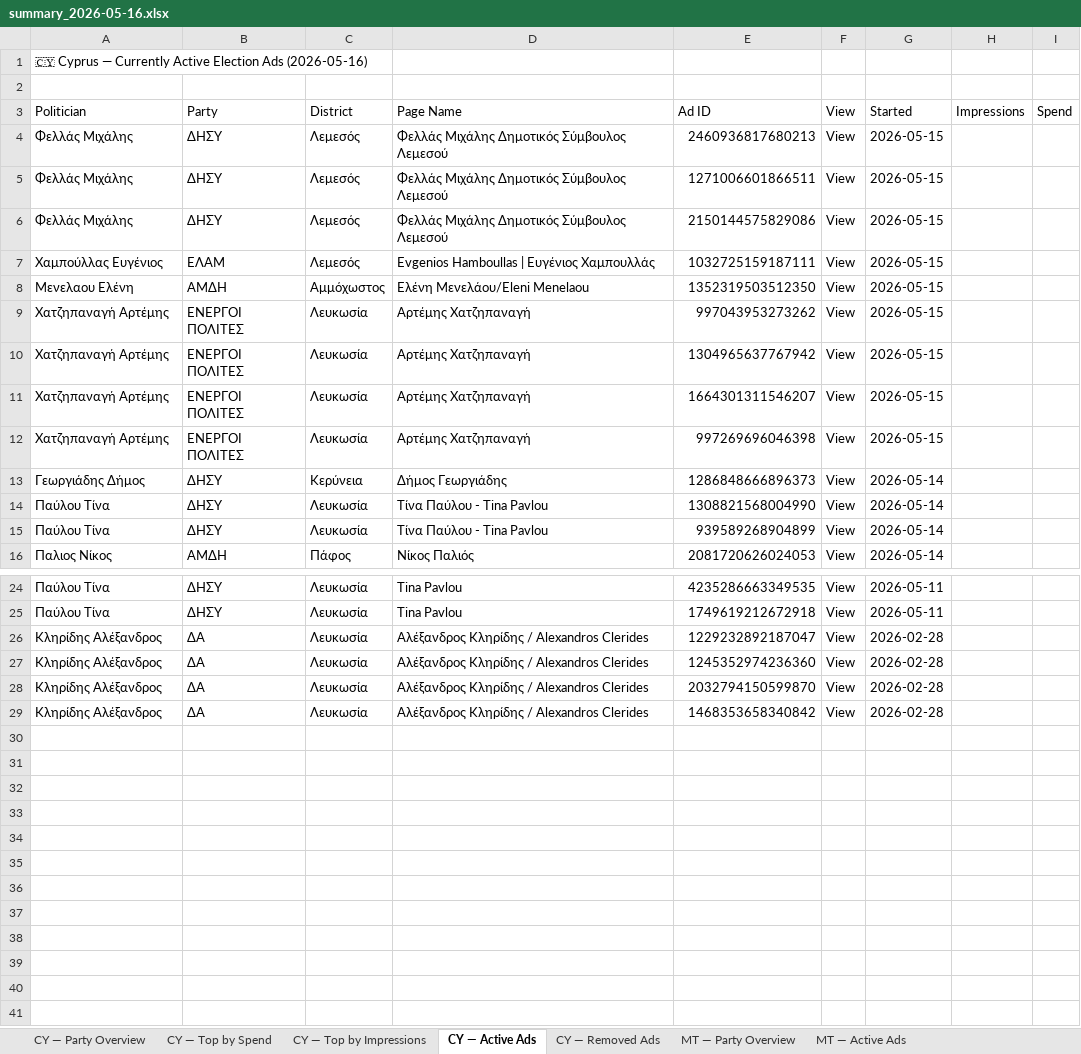
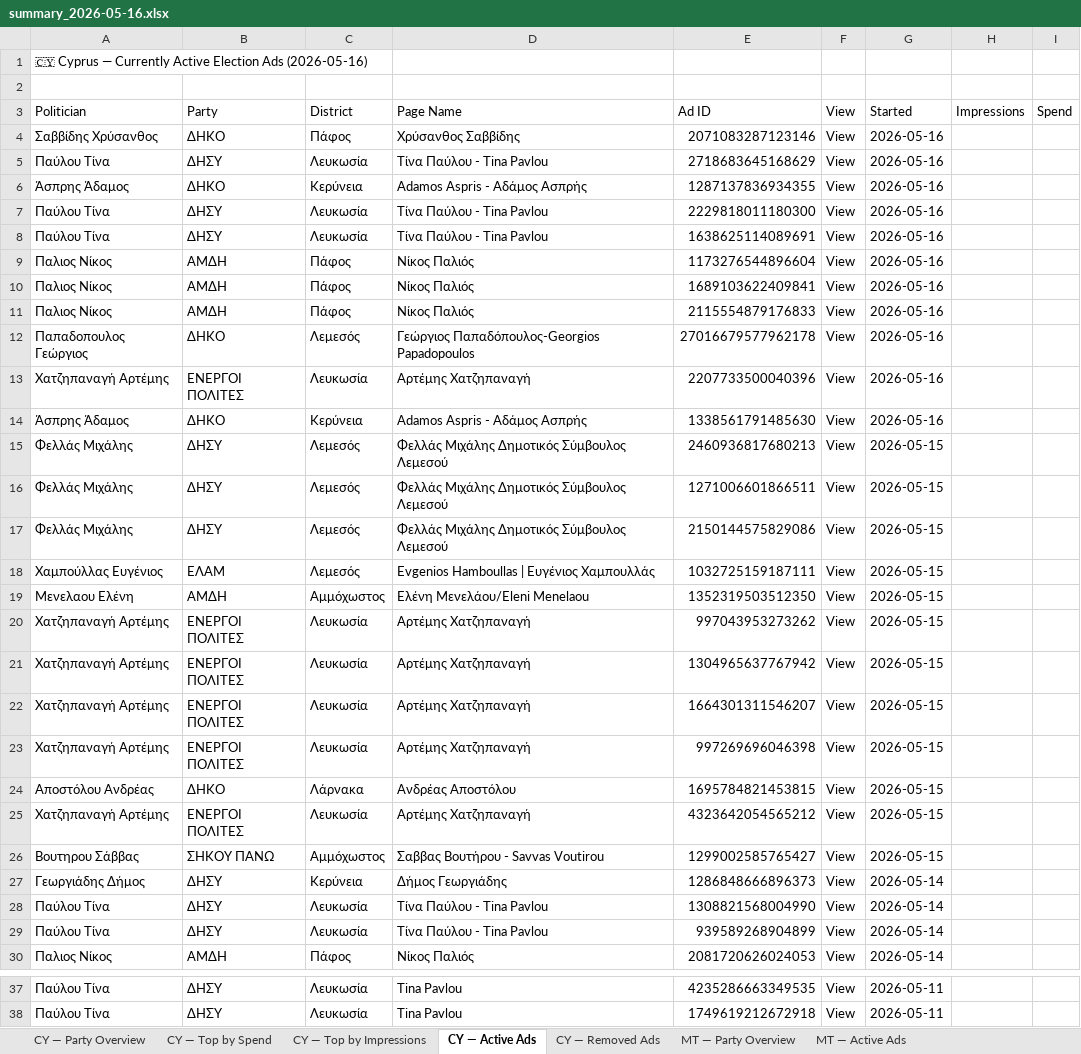
Before and after one commit to militzis/malta-ads-monitor, an Excel workbook: summary_2026-05-16.xlsx, sheet CY — Active Ads, drawn as a sheet; only a part is shown, gaps mark what is left out; values as stored, in another font and other column widths than the file's, no cell formats; removed rows and columns are numbered as before the commit, all else as after; the diff covers the shown part only; the diff names each change by its address in the sheet, - before the commit and + after, or states it on an @@ line.

```diff
--- a/summary_2026-05-16.xlsx (sheet CY — Active Ads)
+++ b/summary_2026-05-16.xlsx (sheet CY — Active Ads)
+row 4: Σαββίδης Χρύσανθος | ΔΗΚΟ | Πάφος | Χρύσανθος Σαββίδης | 2071083287123146 | View | 2026-05-16
+row 5: Παύλου Τίνα | ΔΗΣΥ | Λευκωσία | Τίνα Παύλου - Tina Pavlou | 2718683645168629 | View | 2026-05-16
+row 6: Άσπρης Άδαμος | ΔΗΚΟ | Κερύνεια | Adamos Aspris - Αδάμος Ασπρής | 1287137836934355 | View | 2026-05-16
+row 7: Παύλου Τίνα | ΔΗΣΥ | Λευκωσία | Τίνα Παύλου - Tina Pavlou | 2229818011180300 | View | 2026-05-16
+row 8: Παύλου Τίνα | ΔΗΣΥ | Λευκωσία | Τίνα Παύλου - Tina Pavlou | 1638625114089691 | View | 2026-05-16
+row 9: Παλιος Νίκος | ΑΜΔΗ | Πάφος | Νίκος Παλιός | 1173276544896604 | View | 2026-05-16
+row 10: Παλιος Νίκος | ΑΜΔΗ | Πάφος | Νίκος Παλιός | 1689103622409841 | View | 2026-05-16
+row 11: Παλιος Νίκος | ΑΜΔΗ | Πάφος | Νίκος Παλιός | 2115554879176833 | View | 2026-05-16
+row 12: Παπαδοπουλος Γεώργιος | ΔΗΚΟ | Λεμεσός | Γεώργιος Παπαδόπουλος-Georgios Papadopoulos | 27016679577962178 | View | 2026-05-16
+row 13: Χατζηπαναγή Αρτέμης | ΕΝΕΡΓΟΙ ΠΟΛΙΤΕΣ | Λευκωσία | Αρτέμης Χατζηπαναγή | 2207733500040396 | View | 2026-05-16
+row 14: Άσπρης Άδαμος | ΔΗΚΟ | Κερύνεια | Adamos Aspris - Αδάμος Ασπρής | 1338561791485630 | View | 2026-05-16
+row 24: Αποστόλου Ανδρέας | ΔΗΚΟ | Λάρνακα | Ανδρέας Αποστόλου | 1695784821453815 | View | 2026-05-15
+row 25: Χατζηπαναγή Αρτέμης | ΕΝΕΡΓΟΙ ΠΟΛΙΤΕΣ | Λευκωσία | Αρτέμης Χατζηπαναγή | 4323642054565212 | View | 2026-05-15
+row 26: Βουτηρου Σάββας | ΣΗΚΟΥ ΠΑΝΩ | Αμμόχωστος | Σαββας Βουτήρου - Savvas Voutirou | 1299002585765427 | View | 2026-05-15
-row 26: Κληρίδης Αλέξανδρος | ΔΑ | Λευκωσία | Αλέξανδρος Κληρίδης / Alexandros Clerides | 1229232892187047 | View | 2026-02-28
-row 27: Κληρίδης Αλέξανδρος | ΔΑ | Λευκωσία | Αλέξανδρος Κληρίδης / Alexandros Clerides | 1245352974236360 | View | 2026-02-28
-row 28: Κληρίδης Αλέξανδρος | ΔΑ | Λευκωσία | Αλέξανδρος Κληρίδης / Alexandros Clerides | 2032794150599870 | View | 2026-02-28
-row 29: Κληρίδης Αλέξανδρος | ΔΑ | Λευκωσία | Αλέξανδρος Κληρίδης / Alexandros Clerides | 1468353658340842 | View | 2026-02-28
```
Also changed, not shown: 1 removed row elsewhere in this sheet, sheet CY — Removed Ads, sheet MT — Active Ads, sheet CY — Top by Spend, sheet CY — Top by Impressions, sheet CY — Party Overview, sheet MT — Party Overview, cell formats, 2 other files.
